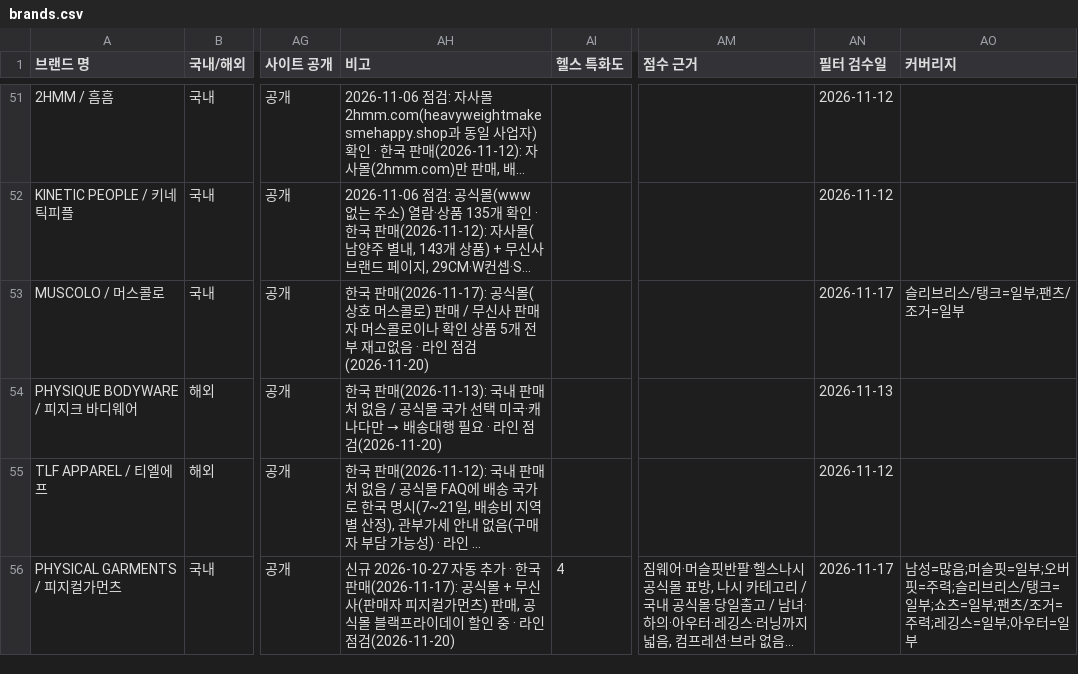
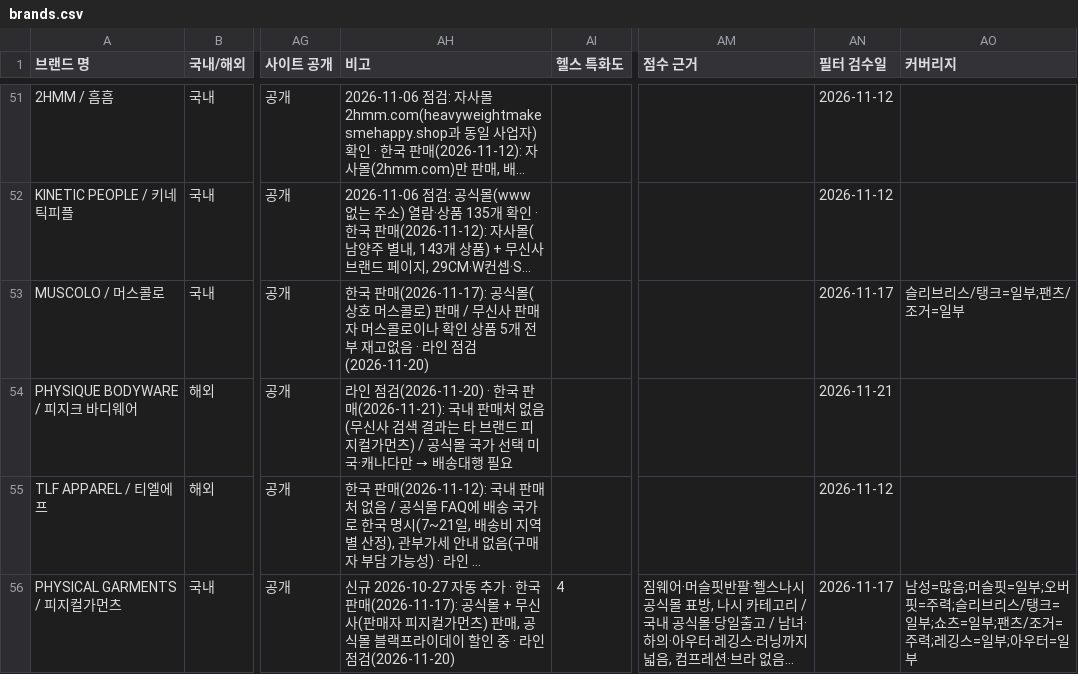
Before and after one commit to gymbasecamp/gymbasecamp-site, a CSV file: site/data/brands.csv, drawn as a sheet; only a part is shown, gaps mark what is left out; long unchanged cells end in …; the diff covers the shown part only; the diff names each change by its address in the sheet, - before the commit and + after, or states it on an @@ line.

```diff
--- a/site/data/brands.csv
+++ b/site/data/brands.csv
@@ AH54 (비고): 한국 판매(2026-11-13): 국내 판매처 없음 / 공식몰 국가 선택 미국·캐나다만 → 배송대행 필요 · 라인 점검(2026-11-20) → 라인 점검(2026-11-20) · 한국 판매(2026-11-21): 국내 판매처 없음(무신사 검색 결과는 타 브랜드 피지컬가먼츠) / 공식몰 국가 선택 미국·캐나다만 → 배송대행 필요 @@
-AN54 (필터 검수일): 2026-11-13
+AN54 (필터 검수일): 2026-11-21
```
Also changed, not shown: 36 edited cells elsewhere in this file, 1 other file.
